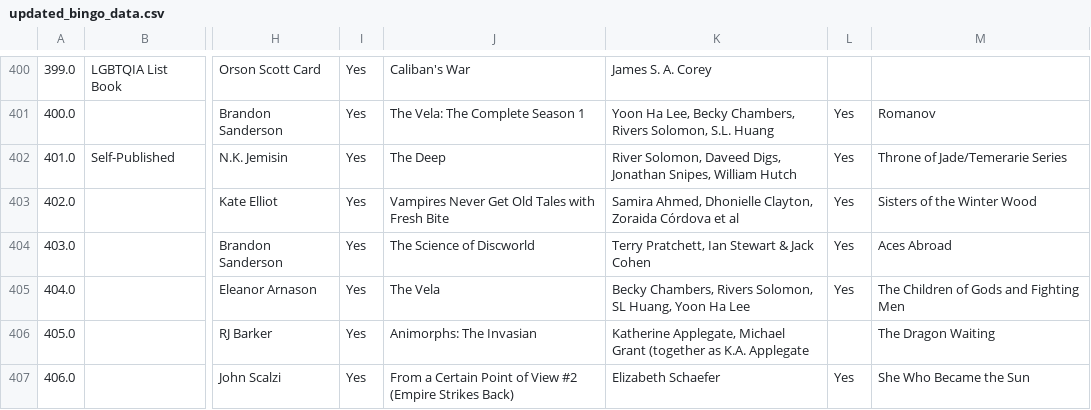
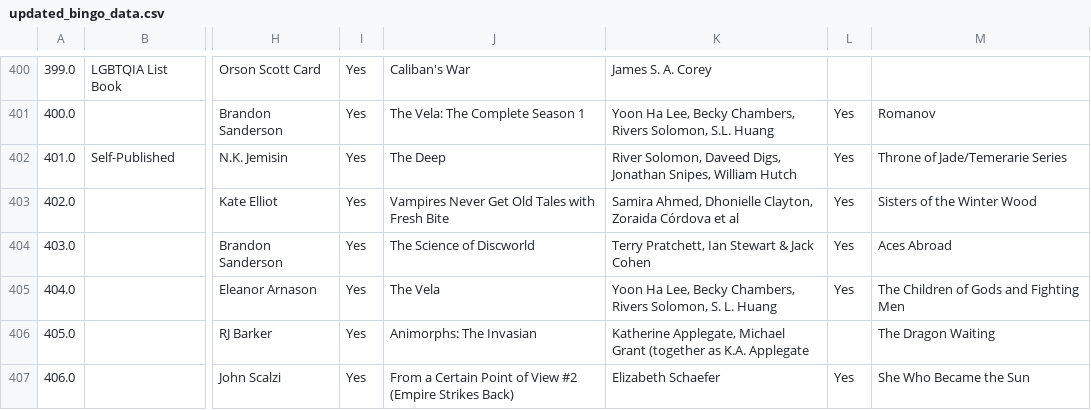
Before and after one commit to smartflutist661/rfantasy-bingo-stats, a CSV file: process_data/data/bingo_2022/updated_bingo_data.csv, drawn as a sheet; only a part is shown, gaps mark what is left out; the diff covers the shown part only; the diff names each change by its address in the sheet, - before the commit and + after, or states it on an @@ line.

```diff
--- a/process_data/data/bingo_2022/updated_bingo_data.csv
+++ b/process_data/data/bingo_2022/updated_bingo_data.csv
-K405: Becky Chambers, Rivers Solomon, SL Huang, Yoon Ha Lee
+K405: Yoon Ha Lee, Becky Chambers, Rivers Solomon, S. L. Huang
```
Also changed, not shown: 60 edited cells elsewhere in this file, 6 other files.
